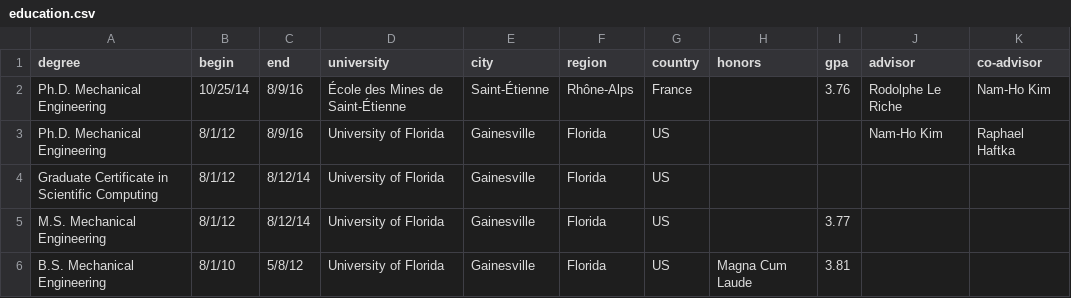
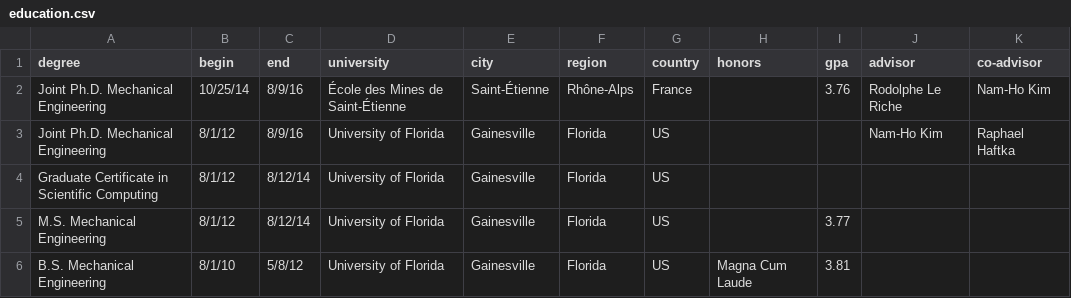
Before and after one commit to NamNguyen-hub/cv, a CSV file: resume/education.csv, drawn as a sheet.

Commit message:
Specify joint phd

```diff
--- a/resume/education.csv
+++ b/resume/education.csv
@@ -1,4 +1,4 @@
 degree,begin,end,university,city,region,country,honors,gpa,advisor,co-advisor
-Ph.D. Mechanical Engineering,10/25/14,8/9/16,École des Mines de Saint-Étienne,Saint-Étienne,Rhône-Alps,France,,3.76,Rodolphe Le Riche,Nam-Ho Kim
-Ph.D. Mechanical Engineering,8/1/12,8/9/16,University of Florida,Gainesville,Florida,US,,,Nam-Ho Kim,Raphael Haftka
+Joint Ph.D. Mechanical Engineering,10/25/14,8/9/16,École des Mines de Saint-Étienne,Saint-Étienne,Rhône-Alps,France,,3.76,Rodolphe Le Riche,Nam-Ho Kim
+Joint Ph.D. Mechanical Engineering,8/1/12,8/9/16,University of Florida,Gainesville,Florida,US,,,Nam-Ho Kim,Raphael Haftka
 Graduate Certificate in Scientific Computing,8/1/12,8/12/14,University of Florida,Gainesville,Florida,US,,,,
```
